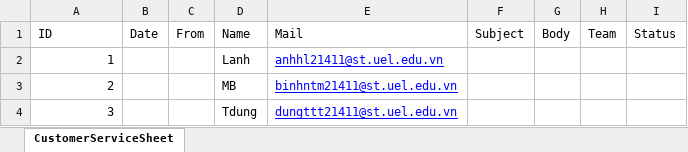
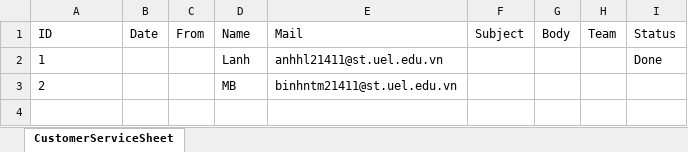
Before and after one commit to Lanh189/RPA_SendMail, an Excel workbook: File/CustomerServiceSheet.xlsx, sheet CustomerServiceSheet, drawn as a sheet; values as stored, in another font and other column widths than the file's, no borders; the diff names each change by its address in the sheet, - before the commit and + after, or states it on an @@ line.

```diff
--- a/File/CustomerServiceSheet.xlsx (sheet CustomerServiceSheet)
+++ b/File/CustomerServiceSheet.xlsx (sheet CustomerServiceSheet)
-A2:A3 alignment: right
+A2:A3 alignment: left
@@ E2:E3 underline: on → off, text colour: #0000FF → black @@
-I2 (Status): (empty)
+I2 (Status): Done
-row 4: 3 |  |  | Tdung | dungttt21411@st.uel.edu.vn
```
Also changed, not shown: File/MainSheet.xlsx, File/PaymentSheet.xlsx, 2 other files.
